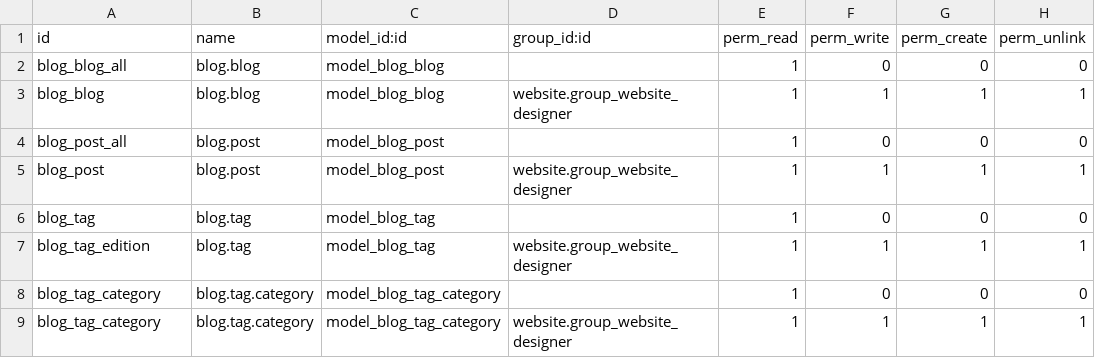
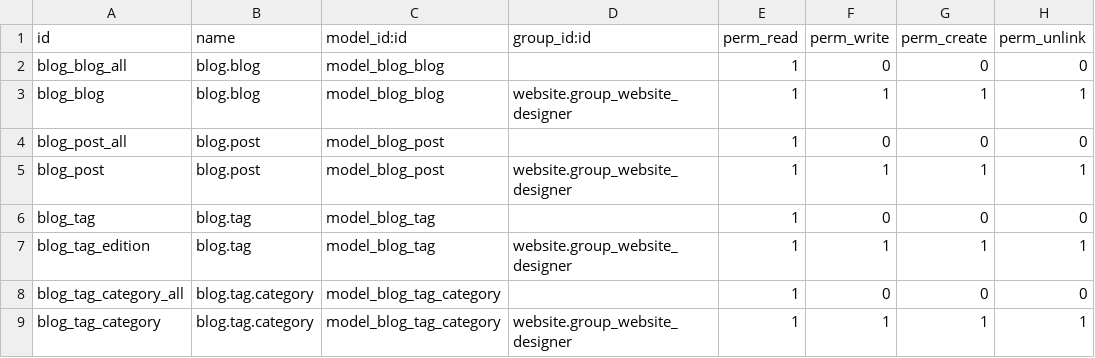
Before and after one commit to cogitoweb/OCB, a CSV file: addons/website_blog/security/ir.model.access.csv, drawn as a sheet.

Commit message:
[FIX] stock, website_blog: duplicate xmlid

```diff
--- a/addons/website_blog/security/ir.model.access.csv
+++ b/addons/website_blog/security/ir.model.access.csv
@@ -7,3 +7,3 @@ blog_tag,blog.tag,model_blog_tag,,1,0,0,0
 blog_tag_edition,blog.tag,model_blog_tag,website.group_website_designer,1,1,1,1
-blog_tag_category,blog.tag.category,model_blog_tag_category,,1,0,0,0
+blog_tag_category_all,blog.tag.category,model_blog_tag_category,,1,0,0,0
 blog_tag_category,blog.tag.category,model_blog_tag_category,website.group_website_designer,1,1,1,1
```
Also changed, not shown: 1 other file.
